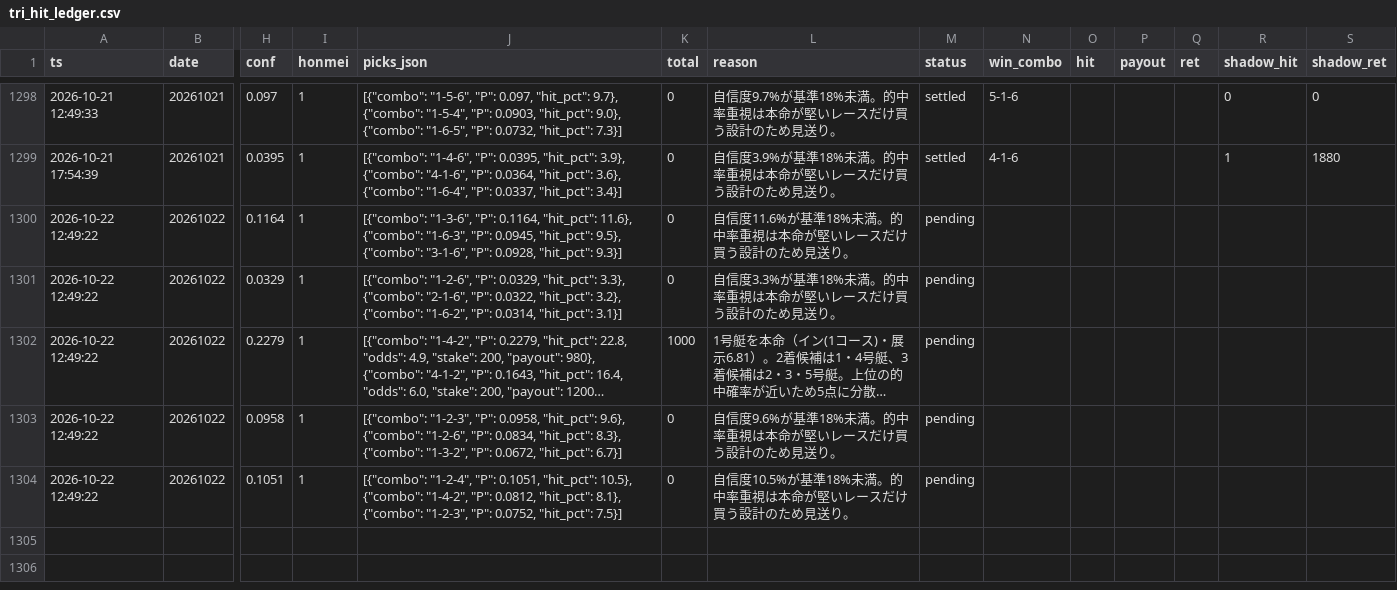
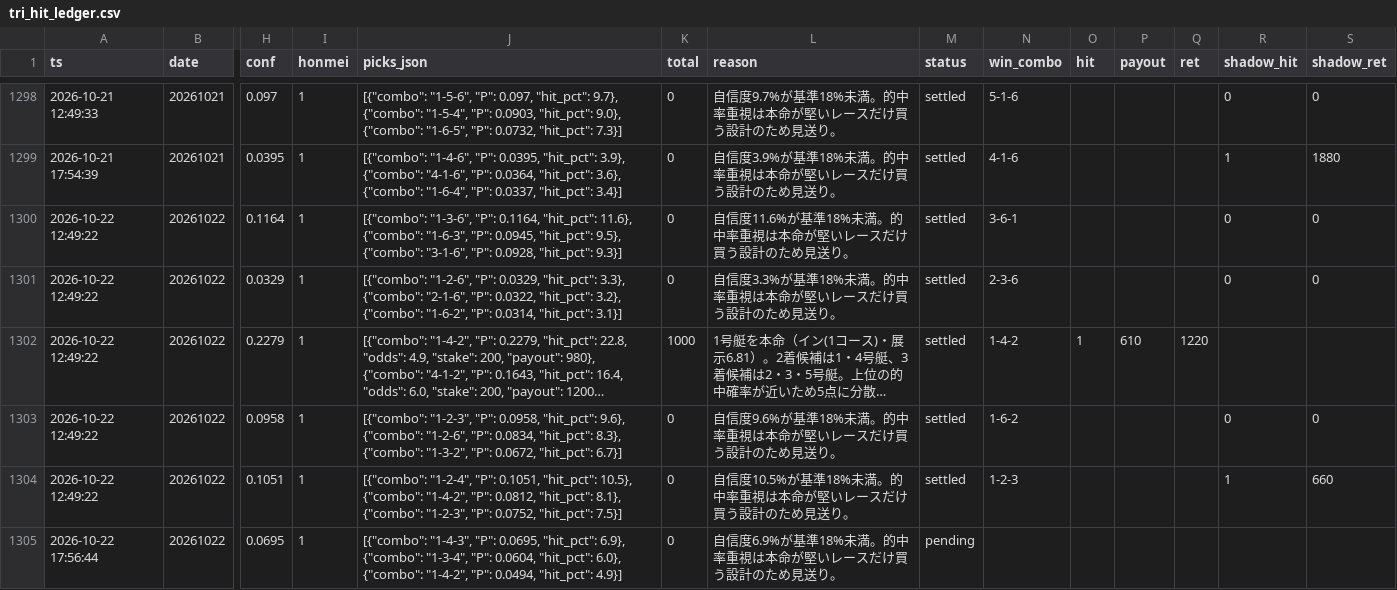
Before and after one commit to fujita-maker/boat-race-ai, a CSV file: data/tri_hit_ledger.csv, drawn as a sheet; only a part is shown, gaps mark what is left out; long unchanged cells end in …; rows hold the shown columns only; the diff names each change by its address in the sheet, - before the commit and + after, or states it on an @@ line.

```diff
--- a/data/tri_hit_ledger.csv
+++ b/data/tri_hit_ledger.csv
-M1300:M1304 (status): pending
+M1300:M1304 (status): settled
-N1300 (win_combo): (empty)
+N1300 (win_combo): 3-6-1
-R1300:R1301 (shadow_hit): (empty)
+R1300:R1301 (shadow_hit): 0
-S1300:S1301 (shadow_ret): (empty)
+S1300:S1301 (shadow_ret): 0
-N1301 (win_combo): (empty)
+N1301 (win_combo): 2-3-6
-N1302 (win_combo): (empty)
+N1302 (win_combo): 1-4-2
-O1302 (hit): (empty)
+O1302 (hit): 1
-P1302 (payout): (empty)
+P1302 (payout): 610
-Q1302 (ret): (empty)
+Q1302 (ret): 1220
-N1303 (win_combo): (empty)
+N1303 (win_combo): 1-6-2
-R1303 (shadow_hit): (empty)
+R1303 (shadow_hit): 0
-S1303 (shadow_ret): (empty)
+S1303 (shadow_ret): 0
-N1304 (win_combo): (empty)
+N1304 (win_combo): 1-2-3
-R1304 (shadow_hit): (empty)
+R1304 (shadow_hit): 1
-S1304 (shadow_ret): (empty)
+S1304 (shadow_ret): 660
+row 1305: 2026-10-22 17:56:44 | 20261022 | 0.0695 | 1 | [{"combo": "1-4-3", "P": 0.0695, "hit_pct": 6.9}, {"combo": "1-3-4", "P": 0.0604, "hit_pct": 6.0}, {"combo": "1-4-2", "P": 0.0494, "hit_pct": 4.9}] | 0 | 自信度6.9%が基準18%未満。的中率重視は本命が堅いレースだけ買う設計のため見送り。 | pending
```
